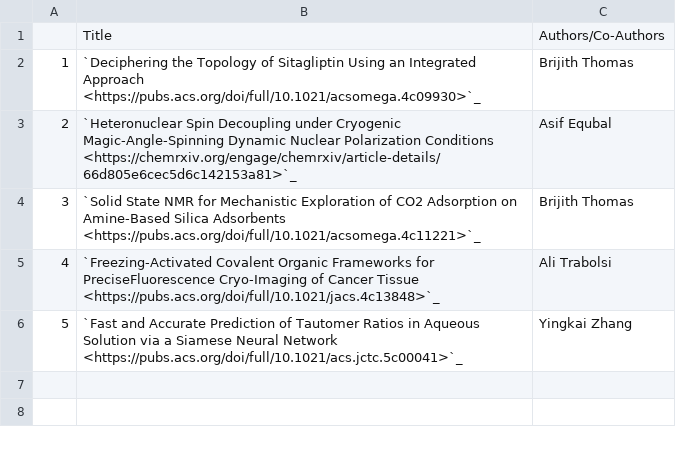
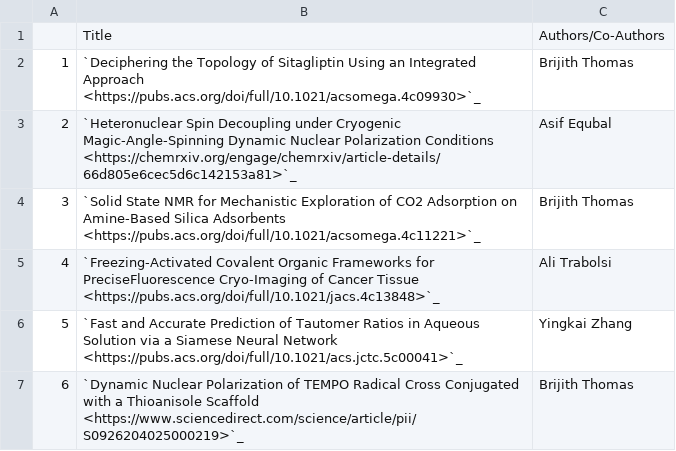
Before and after one commit to NYUAD-CRC/crc-docs, a CSV file: source/hpc/research/data/chemistry-2025.csv, drawn as a sheet; the diff names each change by its address in the sheet, - before the commit and + after, or states it on an @@ line.

Commit message:
Adding a chemistry publication

```diff
--- a/source/hpc/research/data/chemistry-2025.csv
+++ b/source/hpc/research/data/chemistry-2025.csv
+row 7: 6 | `Dynamic Nuclear Polarization of TEMPO Radical Cross Conjugated with a Thioanisole Scaffold <https://www.sciencedirect.com/science/article/pii/S0926204025000219>`_ | Brijith Thomas
```
Also changed, not shown: 1 other file.
